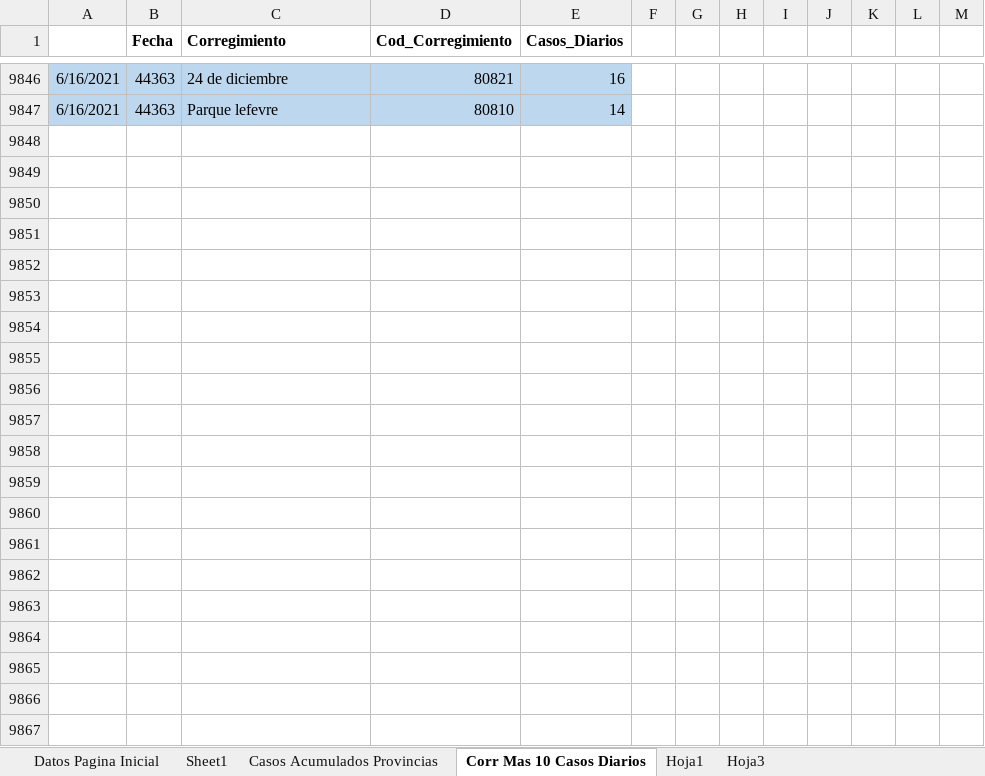
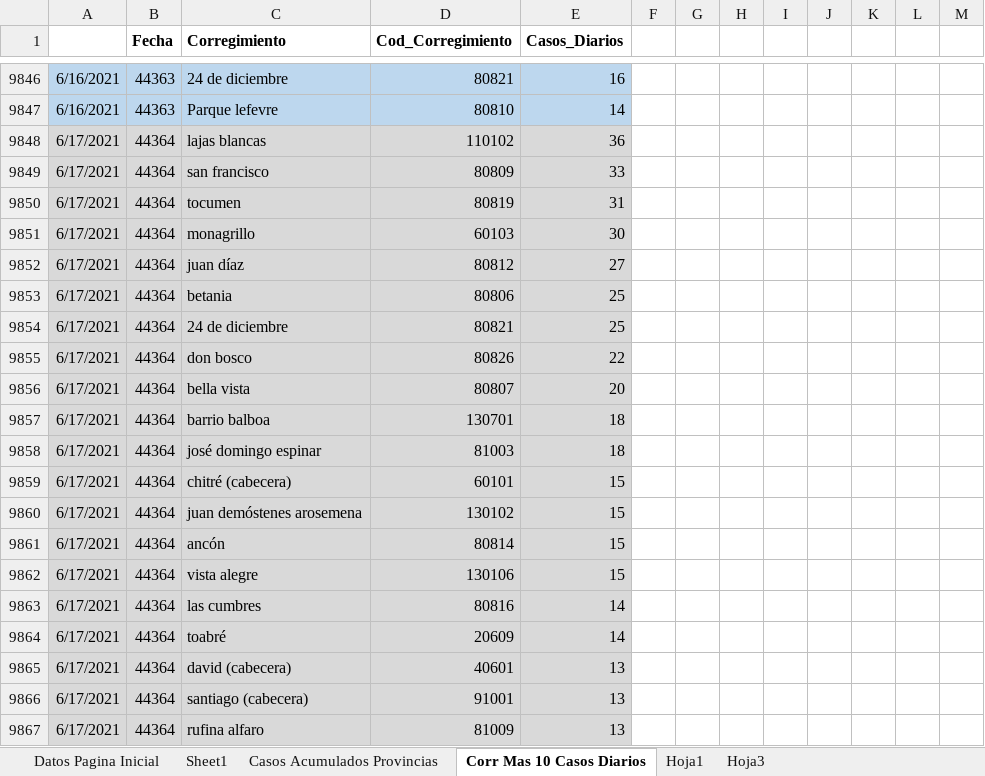
Before and after one commit to Sud-Austral/Datos_Panama, an Excel workbook: datacovidpa/Pagina_Inicio_PN.xlsx, sheet Corr Mas 10 Casos Diarios, drawn as a sheet; only a part is shown, gaps mark what is left out; values as stored, in another font and other column widths than the file's, no borders; table styles not drawn; 1 other sheet too large or unreadable and not compared; the diff names each change by its address in the sheet, - before the commit and + after, or states it on an @@ line.

```diff
--- a/datacovidpa/Pagina_Inicio_PN.xlsx (sheet Corr Mas 10 Casos Diarios)
+++ b/datacovidpa/Pagina_Inicio_PN.xlsx (sheet Corr Mas 10 Casos Diarios)
+row 9848: 6/17/2021 | 44364 | lajas blancas | 110102 | 36
+row 9849: 6/17/2021 | 44364 | san francisco | 80809 | 33
+row 9850: 6/17/2021 | 44364 | tocumen | 80819 | 31
+row 9851: 6/17/2021 | 44364 | monagrillo | 60103 | 30
+row 9852: 6/17/2021 | 44364 | juan díaz | 80812 | 27
+row 9853: 6/17/2021 | 44364 | betania | 80806 | 25
+row 9854: 6/17/2021 | 44364 | 24 de diciembre | 80821 | 25
+row 9855: 6/17/2021 | 44364 | don bosco | 80826 | 22
+row 9856: 6/17/2021 | 44364 | bella vista | 80807 | 20
+row 9857: 6/17/2021 | 44364 | barrio balboa | 130701 | 18
+row 9858: 6/17/2021 | 44364 | josé domingo espinar | 81003 | 18
+row 9859: 6/17/2021 | 44364 | chitré (cabecera) | 60101 | 15
+row 9860: 6/17/2021 | 44364 | juan demóstenes arosemena | 130102 | 15
+row 9861: 6/17/2021 | 44364 | ancón | 80814 | 15
+row 9862: 6/17/2021 | 44364 | vista alegre | 130106 | 15
+row 9863: 6/17/2021 | 44364 | las cumbres | 80816 | 14
+row 9864: 6/17/2021 | 44364 | toabré | 20609 | 14
+row 9865: 6/17/2021 | 44364 | david (cabecera) | 40601 | 13
+row 9866: 6/17/2021 | 44364 | santiago (cabecera) | 91001 | 13
+row 9867: 6/17/2021 | 44364 | rufina alfaro | 81009 | 13
```
Also changed, not shown: 2 other files.
